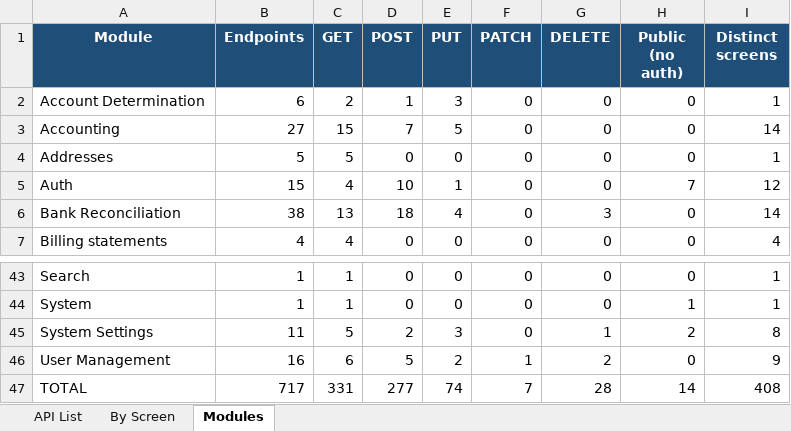
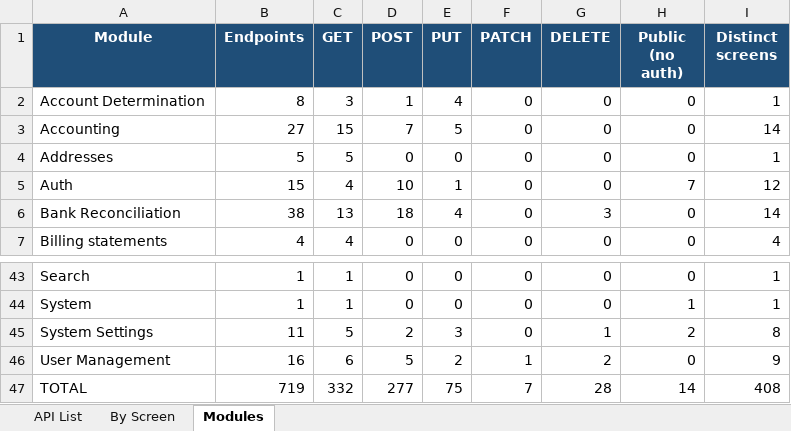
Before and after one commit to IortaTexhNXT-DEV/BDOI-OOTB, an Excel workbook: backend/docs/api/BrokerVerse_API_Touchpoints.xlsx, sheet Modules, drawn as a sheet; only a part is shown, gaps mark what is left out; values as stored, in another font and other column widths than the file's, no borders; the diff names each change by its address in the sheet, - before the commit and + after, or states it on an @@ line.

```diff
--- a/backend/docs/api/BrokerVerse_API_Touchpoints.xlsx (sheet Modules)
+++ b/backend/docs/api/BrokerVerse_API_Touchpoints.xlsx (sheet Modules)
-B2 (Endpoints): 6
+B2 (Endpoints): 8
-C2 (GET): 2
+C2 (GET): 3
-E2 (PUT): 3
+E2 (PUT): 4
-B47 (Endpoints): 717
+B47 (Endpoints): 719
-C47 (GET): 331
+C47 (GET): 332
-E47 (PUT): 74
+E47 (PUT): 75
```
Also changed, not shown: sheet By Screen, sheet API List, 24 other files.
